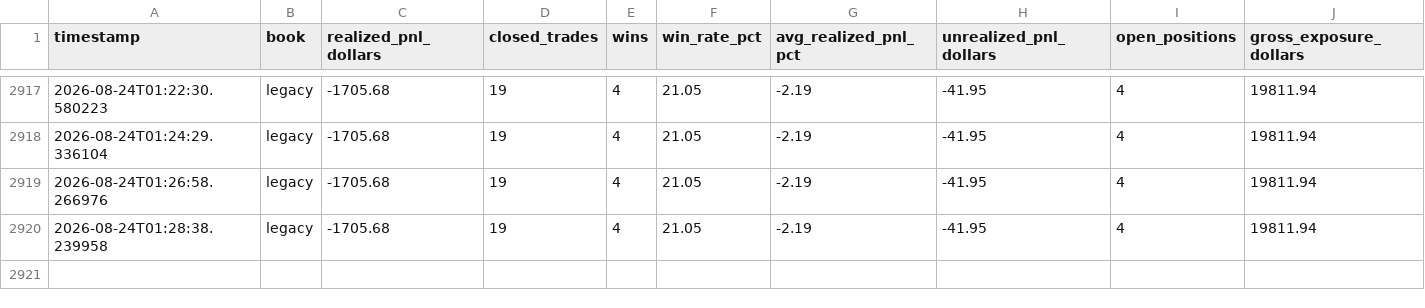
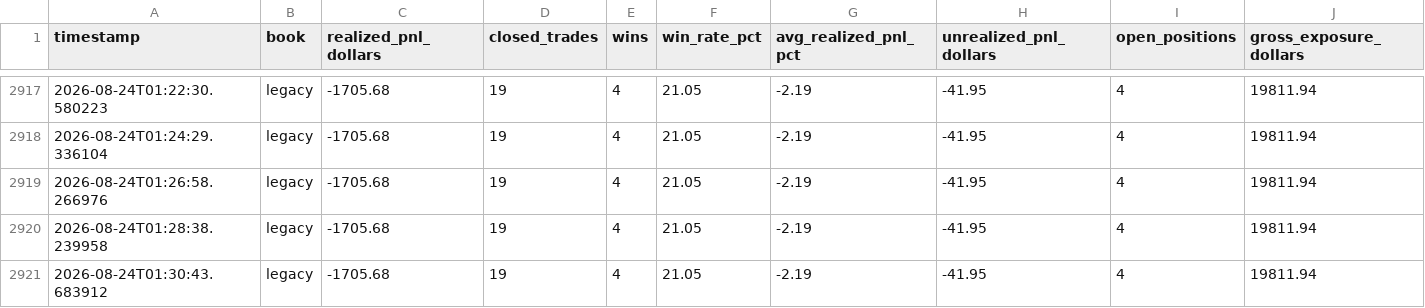
Before and after one commit to shreyask-1/trading-bot, a CSV file: logs/book_performance.csv, drawn as a sheet; only a part is shown, gaps mark what is left out.

```diff
--- a/logs/book_performance.csv
+++ b/logs/book_performance.csv
@@ -2920 +2920,2 @@ timestamp,book,realized_pnl_dollars,closed_trades,wins,win_rate_pct,avg_realized
 2026-08-24T01:28:38.239958,legacy,-1705.68,19,4,21.05,-2.19,-41.95,4,19811.94
+2026-08-24T01:30:43.683912,legacy,-1705.68,19,4,21.05,-2.19,-41.95,4,19811.94
```
Also changed, not shown: logs/engine_performance.csv, logs/performance.csv, 10 other files.
